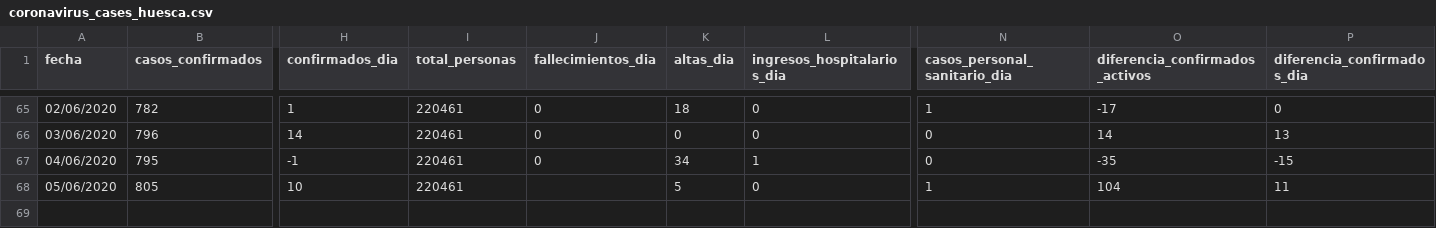
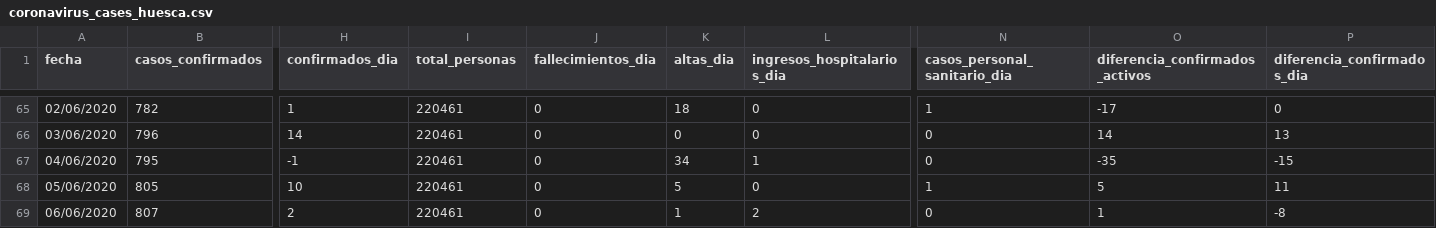
Before and after one commit to danilat/covid-19-aragon, a CSV file: _data/coronavirus_cases_huesca.csv, drawn as a sheet; only a part is shown, gaps mark what is left out; rows hold the shown columns only; the diff names each change by its address in the sheet, - before the commit and + after, or states it on an @@ line.

```diff
--- a/_data/coronavirus_cases_huesca.csv
+++ b/_data/coronavirus_cases_huesca.csv
-J68 (fallecimientos_dia): (empty)
+J68 (fallecimientos_dia): 0
-O68 (diferencia_confirmados_activos): 104
+O68 (diferencia_confirmados_activos): 5
+row 69: 06/06/2020 | 807 | 2 | 220461 | 0 | 1 | 2 | 0 | 1 | -8
```
Also changed, not shown: _data/coronavirus_cases.csv, _data/coronavirus_cases_teruel.csv, 10 other files.
